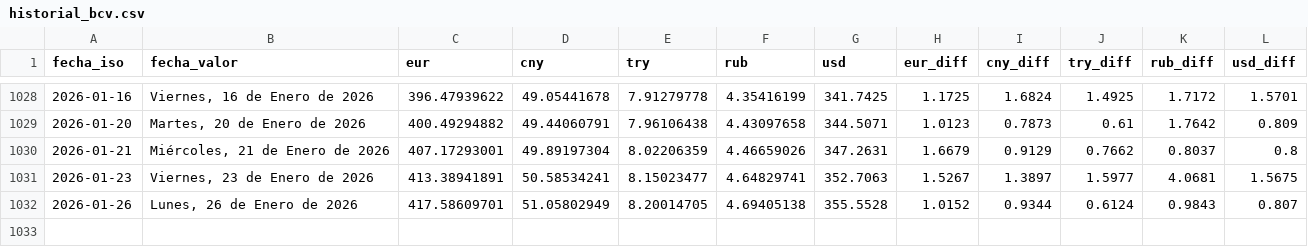
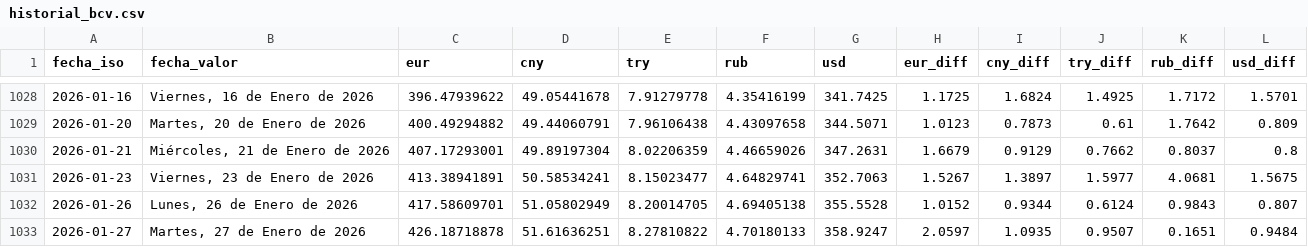
Before and after one commit to ESuarezPeraza/API-BCV, a CSV file: historial_bcv.csv, drawn as a sheet; only a part is shown, gaps mark what is left out; the diff names each change by its address in the sheet, - before the commit and + after, or states it on an @@ line.

Commit message:
Actualización automática de tasa BCV

```diff
--- a/historial_bcv.csv
+++ b/historial_bcv.csv
+row 1033: 2026-01-27 | Martes, 27 de Enero de 2026 | 426.18718878 | 51.61636251 | 8.27810822 | 4.70180133 | 358.9247 | 2.0597 | 1.0935 | 0.9507 | 0.1651 | 0.9484
```
